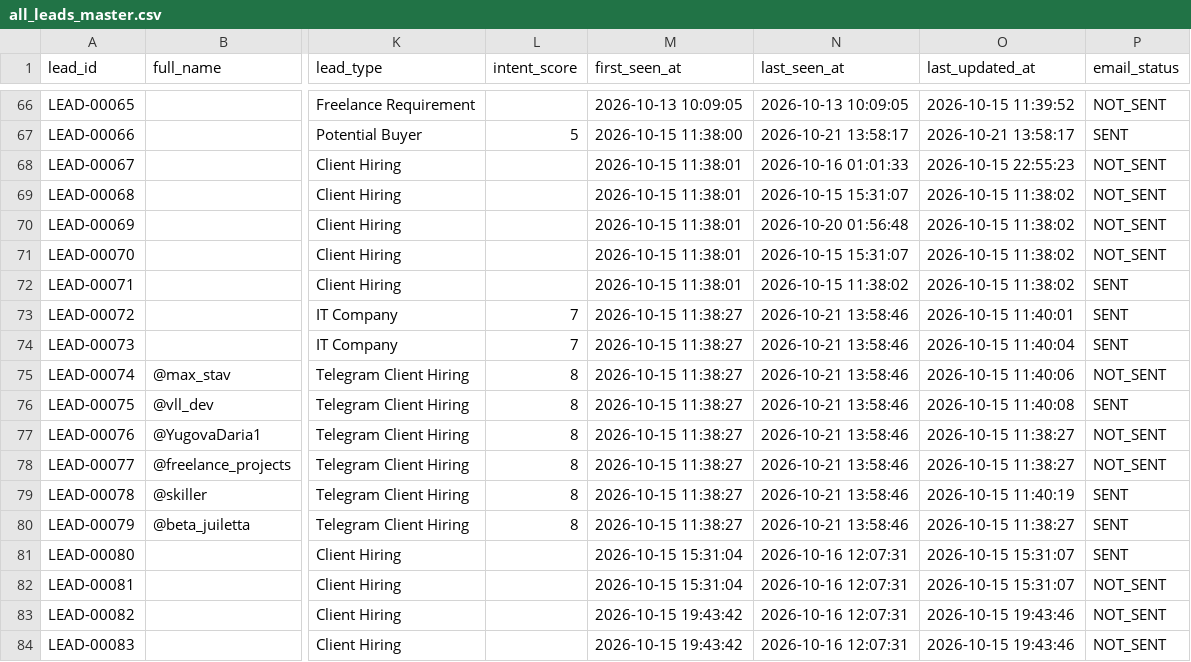
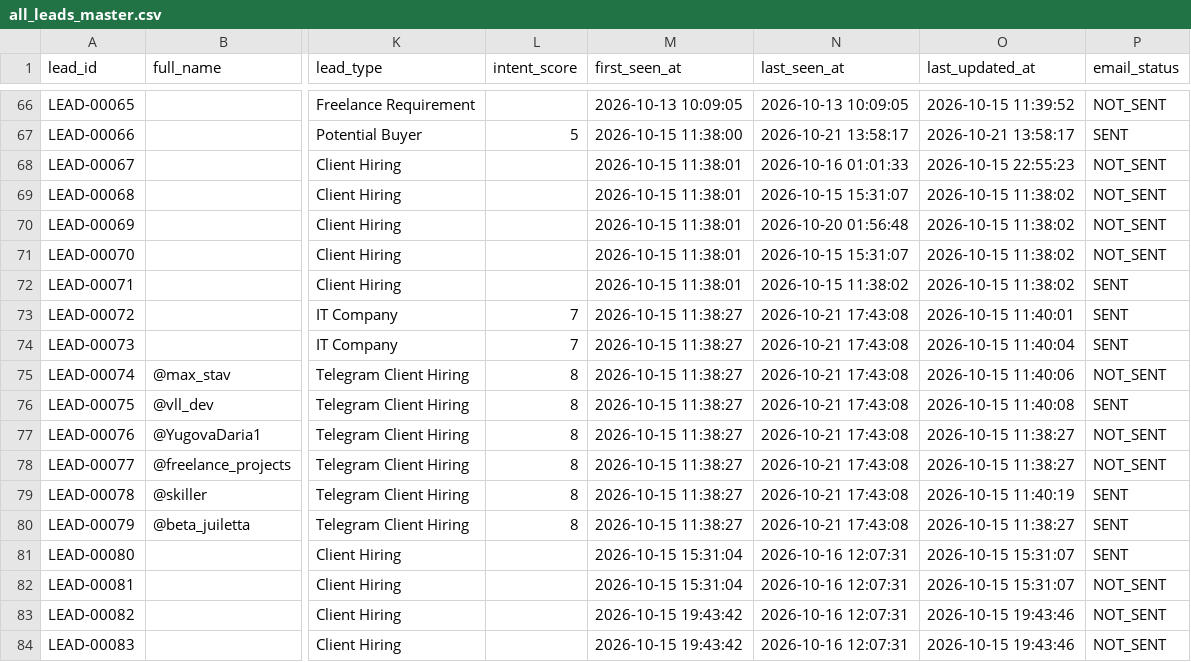
Before and after one commit to yashvi19031998-lgtm/mini-ecommerce-interview-practical, a CSV file: test-demo/all_leads_master.csv, drawn as a sheet; only a part is shown, gaps mark what is left out; the diff covers the shown part only; the diff names each change by its address in the sheet, - before the commit and + after, or states it on an @@ line.

```diff
--- a/test-demo/all_leads_master.csv
+++ b/test-demo/all_leads_master.csv
-N73:N80 (last_seen_at): 2026-10-21 13:58:46
+N73:N80 (last_seen_at): 2026-10-21 17:43:08
```
Also changed, not shown: 1 added row and 12 edited cells elsewhere in this file, test-demo/logs/scraper_runs.csv, 1 other file.
